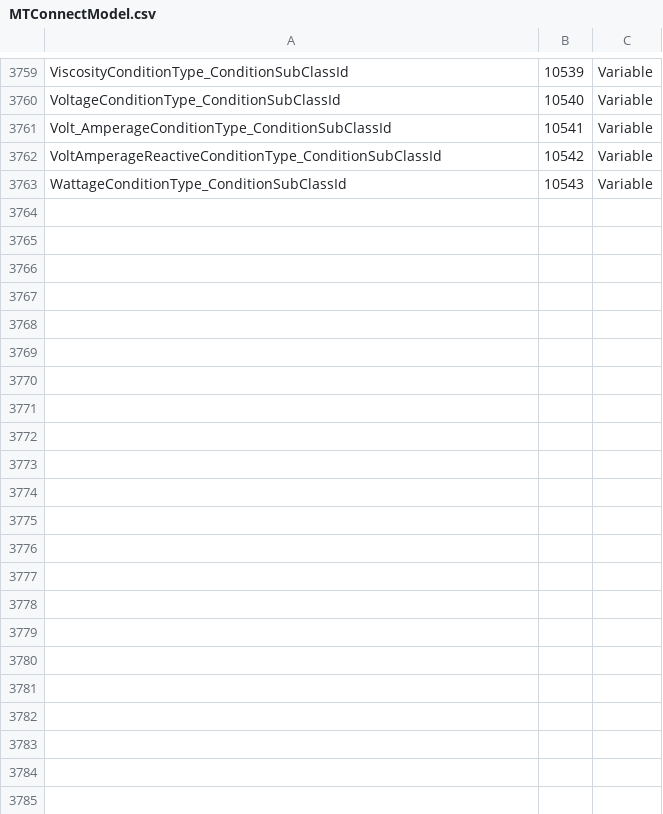
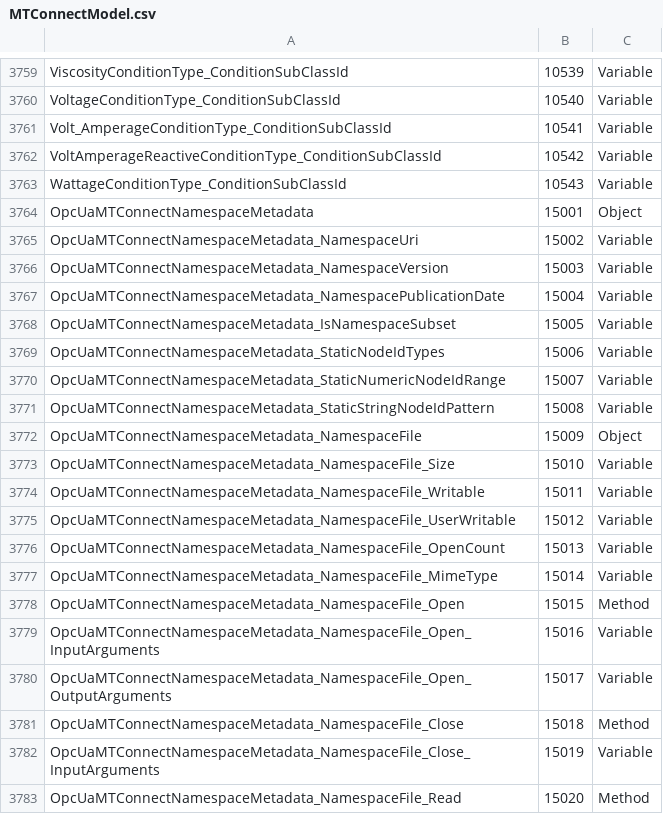
Before and after one commit to OPCFoundation/UA-Nodeset, a CSV file: MTConnect/MTConnectModel.csv, drawn as a sheet; only a part is shown, gaps mark what is left out; the diff covers the shown part only; the diff names each change by its address in the sheet, - before the commit and + after, or states it on an @@ line.

```diff
--- a/MTConnect/MTConnectModel.csv
+++ b/MTConnect/MTConnectModel.csv
+row 3764: OpcUaMTConnectNamespaceMetadata | 15001 | Object
+row 3765: OpcUaMTConnectNamespaceMetadata_NamespaceUri | 15002 | Variable
+row 3766: OpcUaMTConnectNamespaceMetadata_NamespaceVersion | 15003 | Variable
+row 3767: OpcUaMTConnectNamespaceMetadata_NamespacePublicationDate | 15004 | Variable
+row 3768: OpcUaMTConnectNamespaceMetadata_IsNamespaceSubset | 15005 | Variable
+row 3769: OpcUaMTConnectNamespaceMetadata_StaticNodeIdTypes | 15006 | Variable
+row 3770: OpcUaMTConnectNamespaceMetadata_StaticNumericNodeIdRange | 15007 | Variable
+row 3771: OpcUaMTConnectNamespaceMetadata_StaticStringNodeIdPattern | 15008 | Variable
+row 3772: OpcUaMTConnectNamespaceMetadata_NamespaceFile | 15009 | Object
+row 3773: OpcUaMTConnectNamespaceMetadata_NamespaceFile_Size | 15010 | Variable
+row 3774: OpcUaMTConnectNamespaceMetadata_NamespaceFile_Writable | 15011 | Variable
+row 3775: OpcUaMTConnectNamespaceMetadata_NamespaceFile_UserWritable | 15012 | Variable
+row 3776: OpcUaMTConnectNamespaceMetadata_NamespaceFile_OpenCount | 15013 | Variable
+row 3777: OpcUaMTConnectNamespaceMetadata_NamespaceFile_MimeType | 15014 | Variable
+row 3778: OpcUaMTConnectNamespaceMetadata_NamespaceFile_Open | 15015 | Method
+row 3779: OpcUaMTConnectNamespaceMetadata_NamespaceFile_Open_InputArguments | 15016 | Variable
+row 3780: OpcUaMTConnectNamespaceMetadata_NamespaceFile_Open_OutputArguments | 15017 | Variable
+row 3781: OpcUaMTConnectNamespaceMetadata_NamespaceFile_Close | 15018 | Method
+row 3782: OpcUaMTConnectNamespaceMetadata_NamespaceFile_Close_InputArguments | 15019 | Variable
+row 3783: OpcUaMTConnectNamespaceMetadata_NamespaceFile_Read | 15020 | Method
```
Also changed, not shown: 13 added rows elsewhere in this file, ADI/OpcUaAdiModel.csv, FDI/OpcUaFdiPart5Model.csv, 55 other files.
